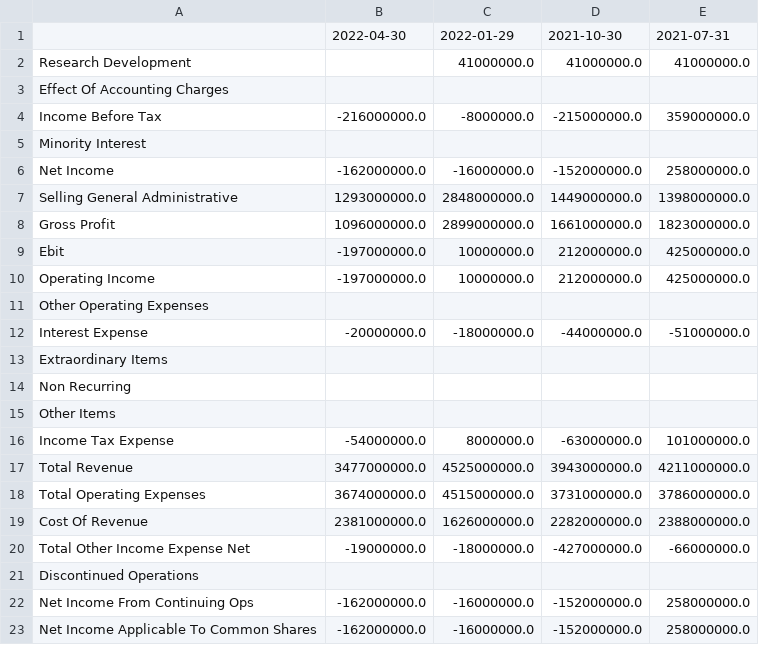
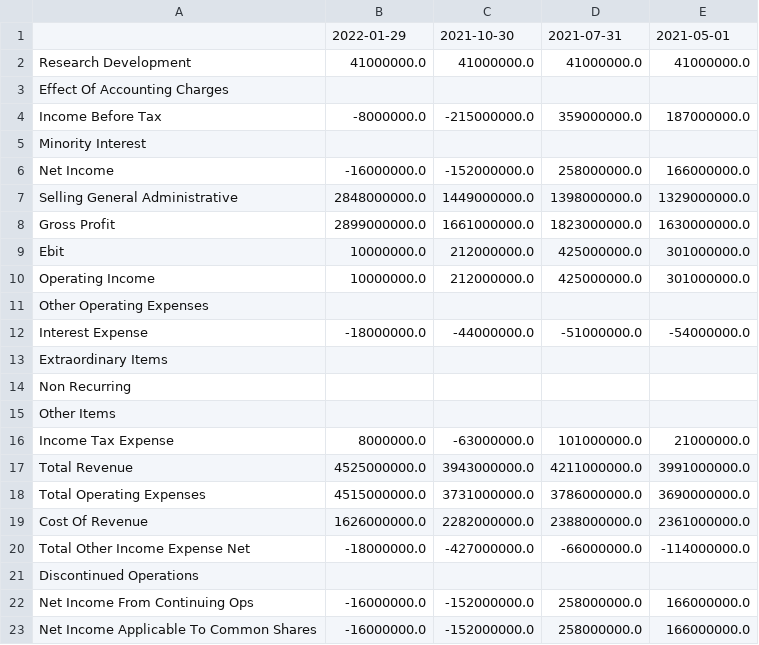
Before and after one commit to kostaskaragiorgos/Automatic-stocks-informer, a CSV file: GPS/quarterly_financialsGPS2022-06-10.csv, drawn as a sheet; removed rows and columns are numbered as before the commit, all else as after; the diff names each change by its address in the sheet, - before the commit and + after, or states it on an @@ line.

Commit message:
Update quarterly_financialsGPS2022-06-10.csv

```diff
--- a/GPS/quarterly_financialsGPS2022-06-10.csv
+++ b/GPS/quarterly_financialsGPS2022-06-10.csv
-column B, rows 1-23: 2022-04-30 |  |  | -216000000.0 |  | -162000000.0 | 1293000000.0 | 1096000000.0 | -197000000.0 | -197000000.0 |  | -20000000.0 |  |  |  | -54000000.0 | 3477000000.0 | 3674000000.0 | 2381000000.0 | -19000000.0 |  | -162000000.0 | -162000000.0
+column E, rows 1-23: 2021-05-01 | 41000000.0 |  | 187000000.0 |  | 166000000.0 | 1329000000.0 | 1630000000.0 | 301000000.0 | 301000000.0 |  | -54000000.0 |  |  |  | 21000000.0 | 3991000000.0 | 3690000000.0 | 2361000000.0 | -114000000.0 |  | 166000000.0 | 166000000.0
```
